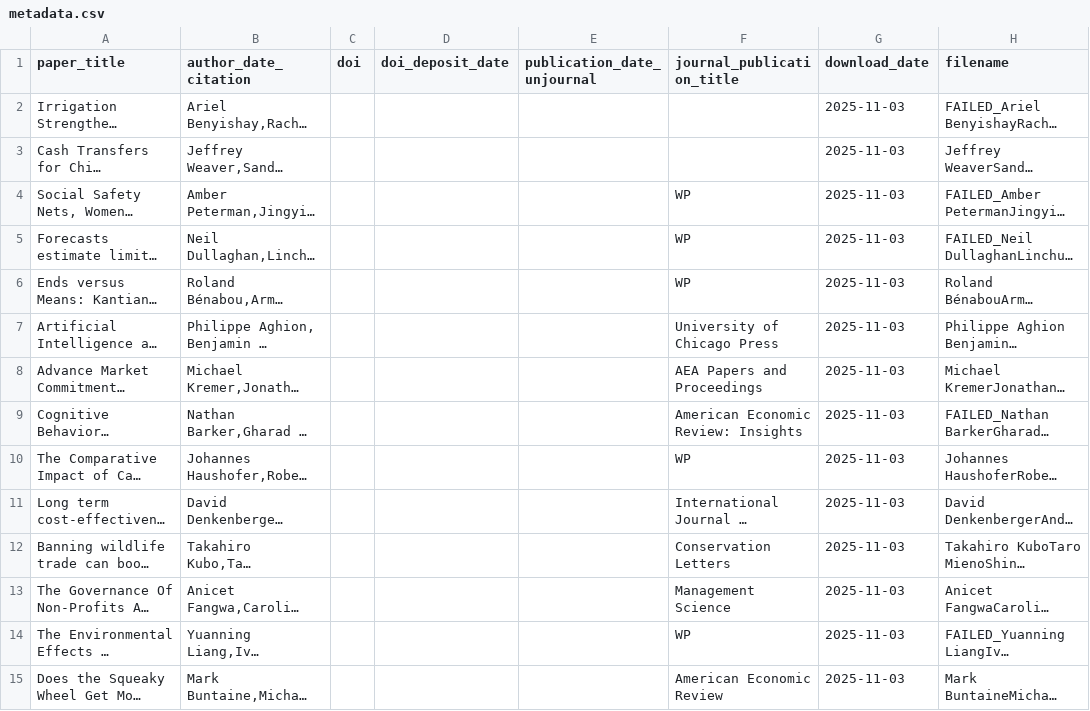
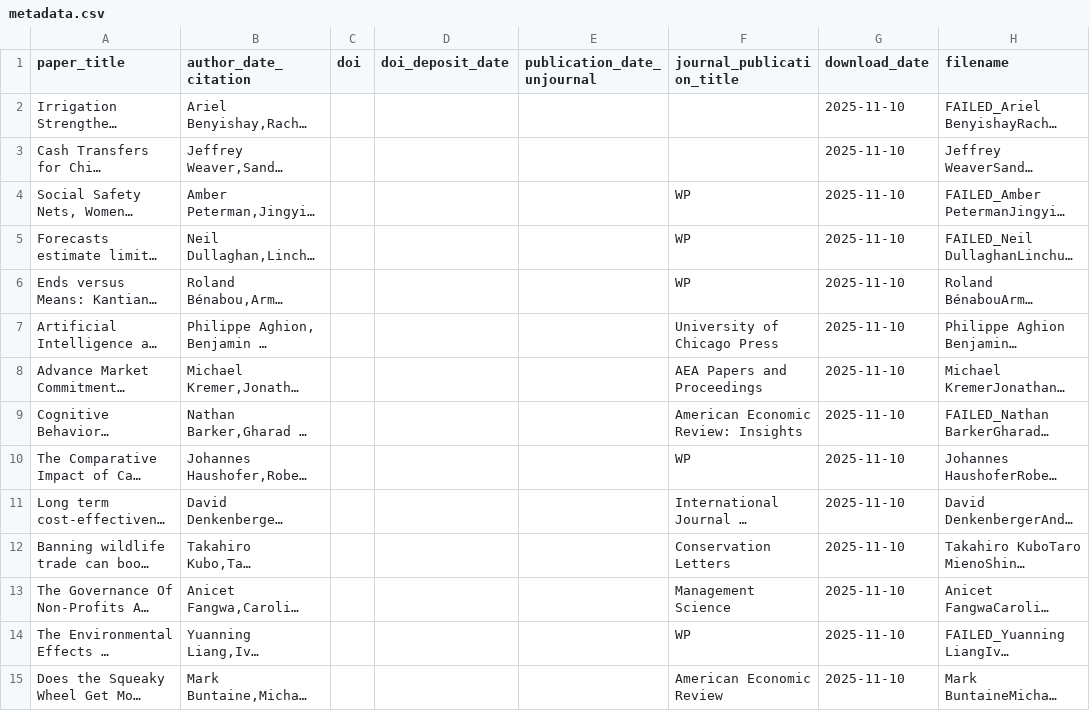
Before and after one commit to valentinklotzbuecher/llm-uj-research-eval, a CSV file: latest_papers_post_UJ/metadata.csv, drawn as a sheet; only a part is shown; long unchanged cells end in …; the diff covers the shown part only; the diff names each change by its address in the sheet, - before the commit and + after, or states it on an @@ line.

```diff
--- a/latest_papers_post_UJ/metadata.csv
+++ b/latest_papers_post_UJ/metadata.csv
-G2:G15 (download_date): 2025-11-03
+G2:G15 (download_date): 2025-11-10
```
Also changed, not shown: 40 edited cells elsewhere in this file.
